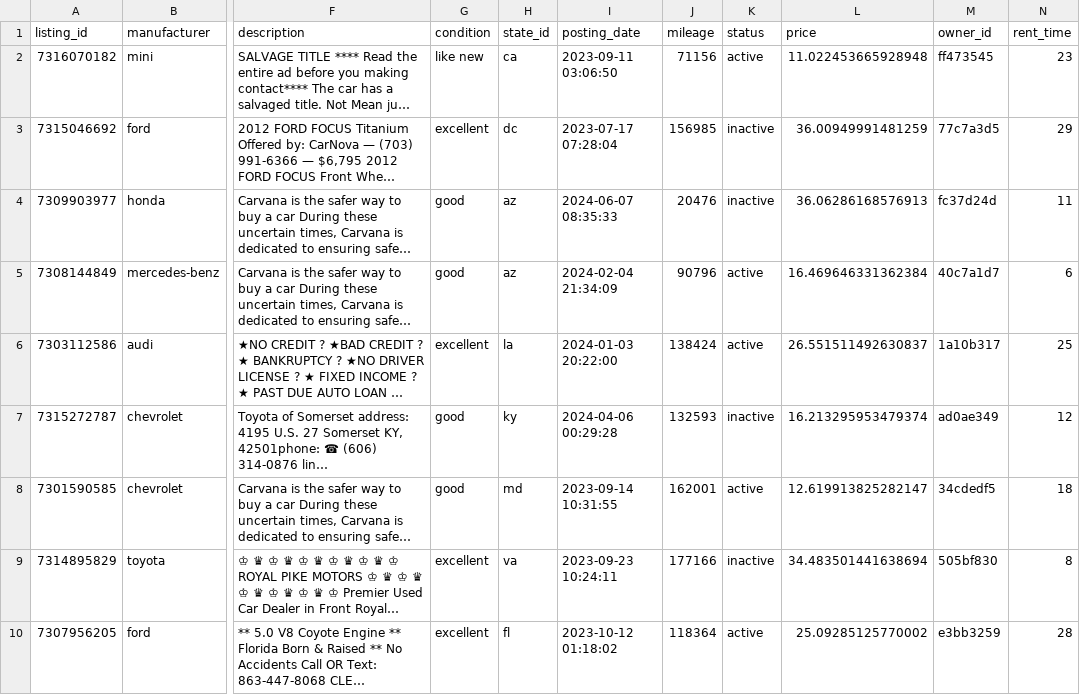
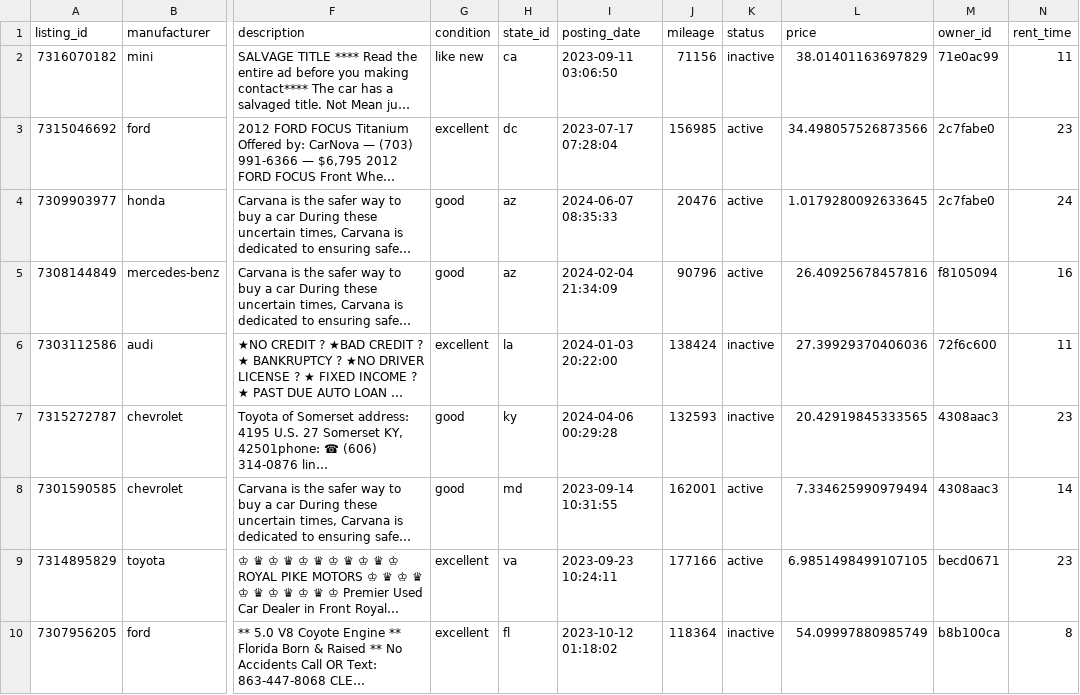
Before and after one commit to mihirKachroo/Rent-A-Car, a CSV file: sample_listings_table.csv, drawn as a sheet; only a part is shown, gaps mark what is left out; long unchanged cells end in …; the diff covers the shown part only; the diff names each change by its address in the sheet, - before the commit and + after, or states it on an @@ line.

```diff
--- a/sample_listings_table.csv
+++ b/sample_listings_table.csv
-K2 (status): active
+K2 (status): inactive
-L2 (price): 11.022453665928948
+L2 (price): 38.01401163697829
-M2 (owner_id): ff473545
+M2 (owner_id): 71e0ac99
-N2 (rent_time): 23
+N2 (rent_time): 11
-K3:K4 (status): inactive
+K3:K4 (status): active
-L3 (price): 36.00949991481259
+L3 (price): 34.498057526873566
-M3 (owner_id): 77c7a3d5
+M3 (owner_id): 2c7fabe0
-N3 (rent_time): 29
+N3 (rent_time): 23
-L4 (price): 36.06286168576913
+L4 (price): 1.0179280092633645
-M4 (owner_id): fc37d24d
+M4 (owner_id): 2c7fabe0
-N4 (rent_time): 11
+N4 (rent_time): 24
-L5 (price): 16.469646331362384
+L5 (price): 26.40925678457816
-M5 (owner_id): 40c7a1d7
+M5 (owner_id): f8105094
-N5 (rent_time): 6
+N5 (rent_time): 16
-K6 (status): active
+K6 (status): inactive
-L6 (price): 26.551511492630837
+L6 (price): 27.39929370406036
-M6 (owner_id): 1a10b317
+M6 (owner_id): 72f6c600
-N6 (rent_time): 25
+N6 (rent_time): 11
-L7 (price): 16.213295953479374
+L7 (price): 20.42919845333565
-M7 (owner_id): ad0ae349
+M7 (owner_id): 4308aac3
-N7 (rent_time): 12
+N7 (rent_time): 23
-L8 (price): 12.619913825282147
+L8 (price): 7.334625990979494
-M8 (owner_id): 34cdedf5
+M8 (owner_id): 4308aac3
-N8 (rent_time): 18
+N8 (rent_time): 14
-K9 (status): inactive
+K9 (status): active
-L9 (price): 34.483501441638694
+L9 (price): 6.9851498499107105
-M9 (owner_id): 505bf830
+M9 (owner_id): becd0671
-N9 (rent_time): 8
+N9 (rent_time): 23
-K10 (status): active
+K10 (status): inactive
-L10 (price): 25.09285125770002
+L10 (price): 54.09997880985749
-M10 (owner_id): e3bb3259
+M10 (owner_id): b8b100ca
-N10 (rent_time): 28
+N10 (rent_time): 8
```
Also changed, not shown: 39 edited cells elsewhere in this file, sample_favorites_table.csv, sample_owners_table.csv, 3 other files.
